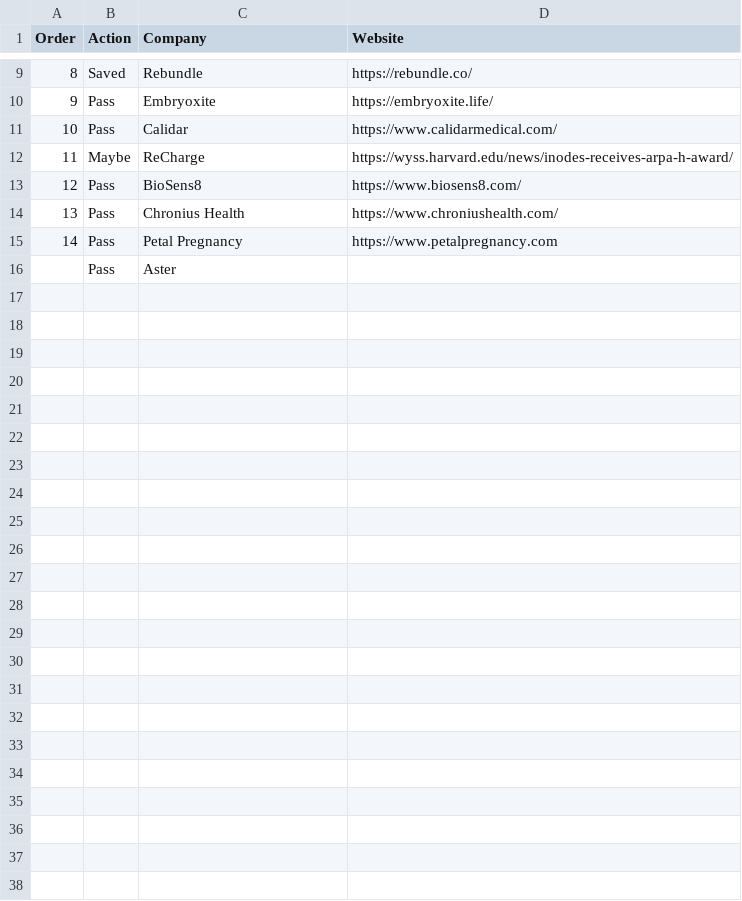
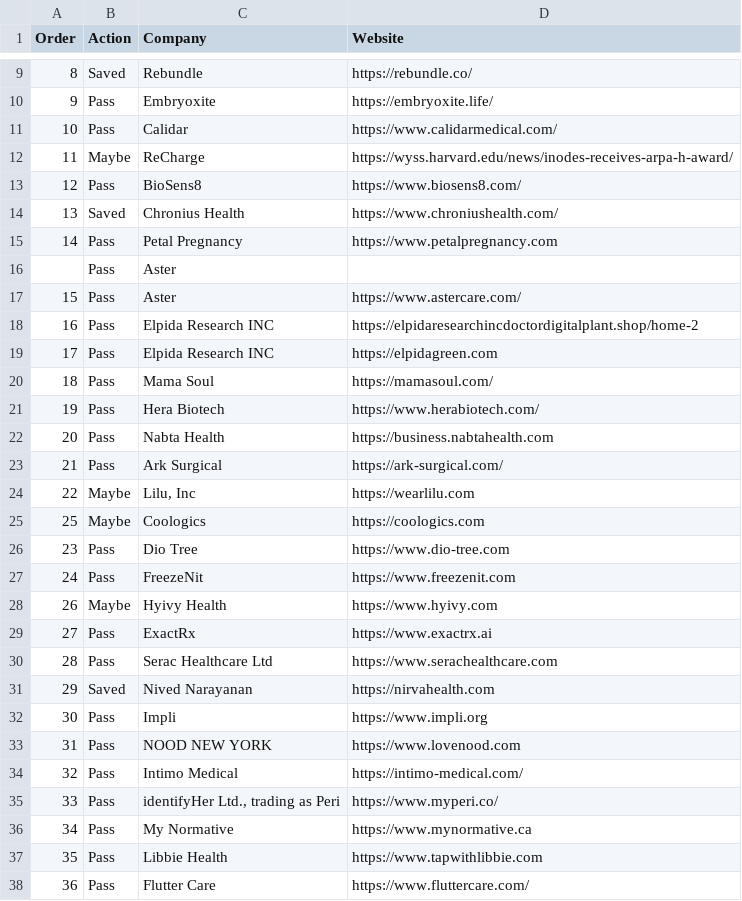
Before and after one commit to benjpy/startup-matcher, a CSV file: selections/selections_WHM25INV4568.csv, drawn as a sheet; only a part is shown, gaps mark what is left out; the diff covers the shown part only.

```diff
--- a/selections/selections_WHM25INV4568.csv
+++ b/selections/selections_WHM25INV4568.csv
@@ -13,4 +13,26 @@ Order,Action,Company,Website
 12,Pass,BioSens8,https://www.biosens8.com/
-13,Pass,Chronius Health,https://www.chroniushealth.com/
+13,Saved,Chronius Health,https://www.chroniushealth.com/
 14,Pass,Petal Pregnancy,https://www.petalpregnancy.com
 ,Pass,Aster,
+15,Pass,Aster,https://www.astercare.com/
+16,Pass,Elpida Research INC ,https://elpidaresearchincdoctordigitalplant.shop/home-2
+17,Pass,Elpida Research INC ,https://elpidagreen.com
+18,Pass,Mama Soul,https://mamasoul.com/
+19,Pass,Hera Biotech,https://www.herabiotech.com/
+20,Pass,Nabta Health,https://business.nabtahealth.com
+21,Pass,Ark Surgical,https://ark-surgical.com/
+22,Maybe,"Lilu, Inc",https://wearlilu.com
+25,Maybe,Coologics,https://coologics.com
+23,Pass,Dio Tree,https://www.dio-tree.com
+24,Pass,FreezeNit,https://www.freezenit.com
+26,Maybe,Hyivy Health,https://www.hyivy.com
+27,Pass,ExactRx,https://www.exactrx.ai
+28,Pass,Serac Healthcare Ltd,https://www.serachealthcare.com
+29,Saved,Nived Narayanan,https://nirvahealth.com
+30,Pass,Impli,https://www.impli.org
+31,Pass,NOOD NEW YORK,https://www.lovenood.com
+32,Pass,Intimo Medical,https://intimo-medical.com/
+33,Pass,"identifyHer Ltd., trading as Peri",https://www.myperi.co/
+34,Pass,My Normative,https://www.mynormative.ca
+35,Pass,Libbie Health,https://www.tapwithlibbie.com
+36,Pass,Flutter Care,https://www.fluttercare.com/
```
Also changed, not shown: 4 edited cells elsewhere in this file, 10 other files.
